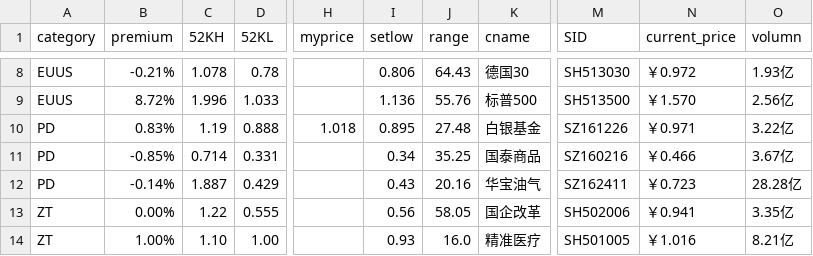
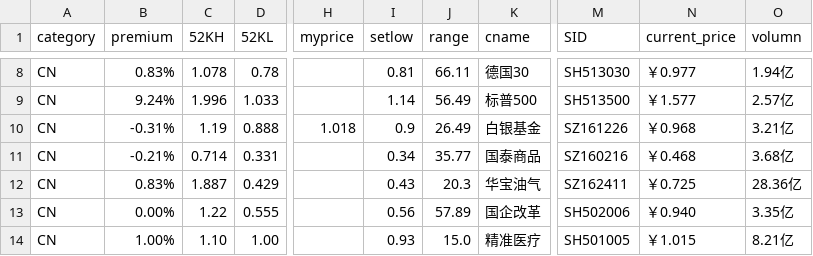
Before and after one commit to hechao/store2, a CSV file: data/ETF_data.csv, drawn as a sheet; only a part is shown, gaps mark what is left out; the diff covers the shown part only; the diff names each change by its address in the sheet, - before the commit and + after, or states it on an @@ line.

```diff
--- a/data/ETF_data.csv
+++ b/data/ETF_data.csv
-A8:A9 (category): EUUS
+A8:A9 (category): CN
-B8 (premium): -0.21%
+B8 (premium): 0.83%
-I8 (setlow): 0.806
+I8 (setlow): 0.81
-J8 (range): 64.43
+J8 (range): 66.11
-N8 (current_price): ￥0.972
+N8 (current_price): ￥0.977
-O8 (volumn): 1.93亿
+O8 (volumn): 1.94亿
-B9 (premium): 8.72%
+B9 (premium): 9.24%
-I9 (setlow): 1.136
+I9 (setlow): 1.14
-J9 (range): 55.76
+J9 (range): 56.49
-N9 (current_price): ￥1.570
+N9 (current_price): ￥1.577
-O9 (volumn): 2.56亿
+O9 (volumn): 2.57亿
-A10:A12 (category): PD
+A10:A12 (category): CN
-B10 (premium): 0.83%
+B10 (premium): -0.31%
-I10 (setlow): 0.895
+I10 (setlow): 0.9
-J10 (range): 27.48
+J10 (range): 26.49
-N10 (current_price): ￥0.971
+N10 (current_price): ￥0.968
-O10 (volumn): 3.22亿
+O10 (volumn): 3.21亿
-B11 (premium): -0.85%
+B11 (premium): -0.21%
-J11 (range): 35.25
+J11 (range): 35.77
-N11 (current_price): ￥0.466
+N11 (current_price): ￥0.468
-O11 (volumn): 3.67亿
+O11 (volumn): 3.68亿
-B12 (premium): -0.14%
+B12 (premium): 0.83%
-J12 (range): 20.16
+J12 (range): 20.3
-N12 (current_price): ￥0.723
+N12 (current_price): ￥0.725
-O12 (volumn): 28.28亿
+O12 (volumn): 28.36亿
-A13:A14 (category): ZT
+A13:A14 (category): CN
-J13 (range): 58.05
+J13 (range): 57.89
-N13 (current_price): ￥0.941
+N13 (current_price): ￥0.940
-J14 (range): 16.0
+J14 (range): 15.0
-N14 (current_price): ￥1.016
+N14 (current_price): ￥1.015
```
Also changed, not shown: 42 edited cells elsewhere in this file, data/rest2_data.csv, data/rest_data.csv, 8 other files.
